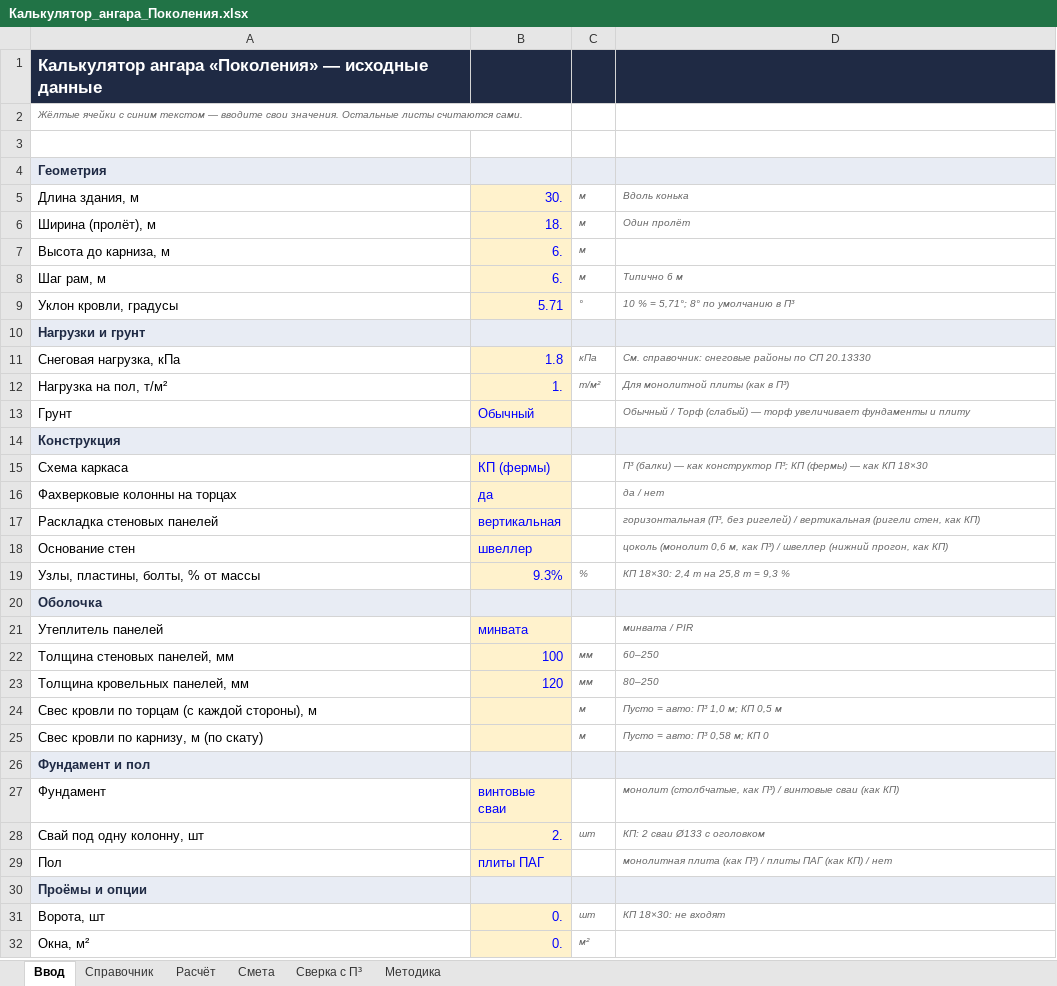
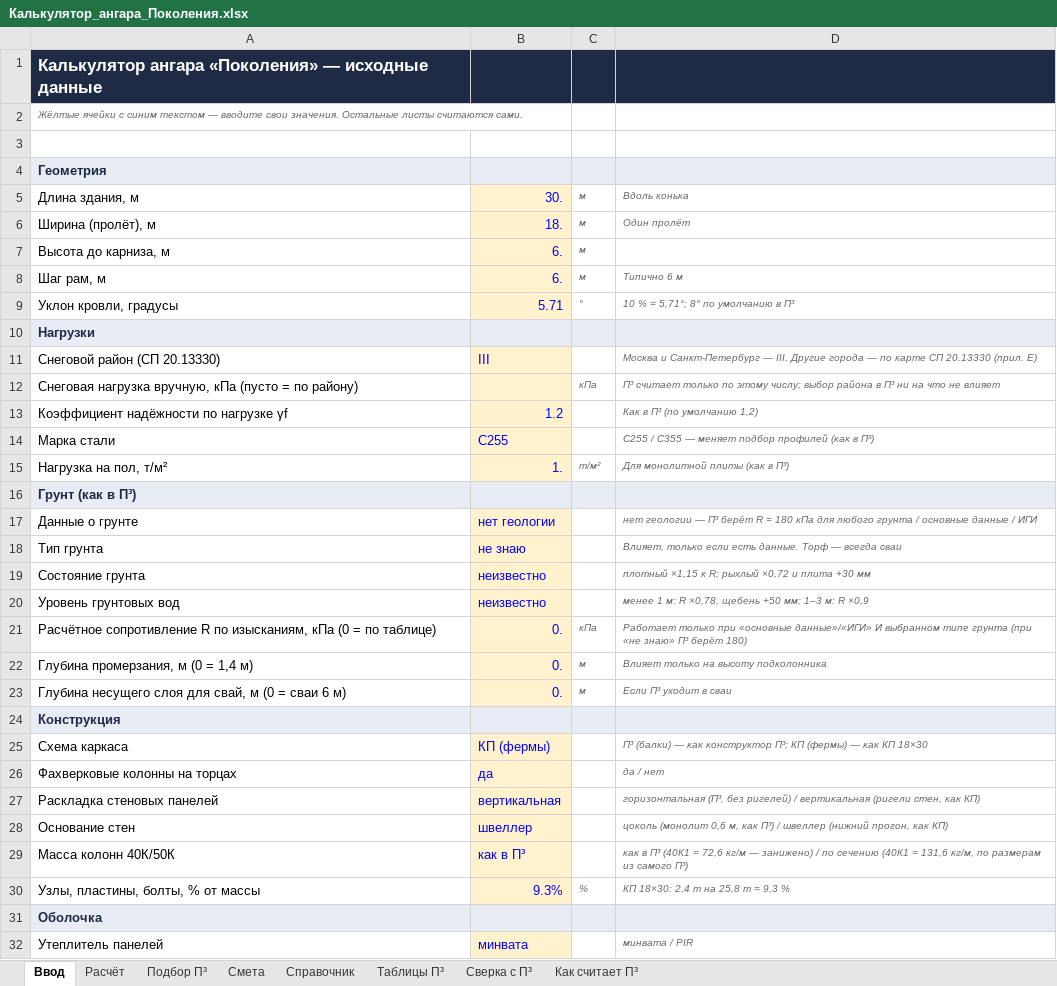
Before and after one commit to adamec1213-sketch/smm-bot, an Excel workbook: sales/calc/Калькулятор_ангара_Поколения.xlsx, sheet Ввод, drawn as a sheet; only a part is shown; the shorter side is filled out with more unchanged rows; values as stored, in another font and other column widths than the file's, no borders; removed rows and columns are numbered as before the commit, all else as after; the diff names each change by its address in the sheet, - before the commit and + after, or states it on an @@ line.

```diff
--- a/sales/calc/Калькулятор_ангара_Поколения.xlsx (sheet Ввод)
+++ b/sales/calc/Калькулятор_ангара_Поколения.xlsx (sheet Ввод)
-sheet tab: Методика
+sheet tab: Таблицы П³
+sheet tab: Подбор П³
+sheet tab: Как считает П³
@@ sheet tab order changed: Ввод | Расчёт | Подбор П³ | Смета | Справочник | Таблицы П³ | Сверка с П³ | Как считает П³ @@
-A10: Нагрузки и грунт
+A10: Нагрузки
-row 11: Снеговая нагрузка, кПа | 1.8 | кПа | См. справочник: снеговые районы по СП 20.13330
+row 11: Снеговой район (СП 20.13330) | III |  | Москва и Санкт-Петербург — III. Другие города — по карте СП 20.13330 (прил. Е)
+row 12: Снеговая нагрузка вручную, кПа (пусто = по району) |  | кПа | П³ считает только по этому числу; выбор района в П³ ни на что не влияет
+row 13: Коэффициент надёжности по нагрузке γf | 1.2 |  | Как в П³ (по умолчанию 1,2)
+row 14: Марка стали | С255 |  | С255 / С355 — меняет подбор профилей (как в П³)
-row 13: Грунт | Обычный |  | Обычный / Торф (слабый) — торф увеличивает фундаменты и плиту
+row 16: Грунт (как в П³)
+row 17: Данные о грунте | нет геологии |  | нет геологии — П³ берёт R = 180 кПа для любого грунта / основные данные / ИГИ
+row 18: Тип грунта | не знаю |  | Влияет, только если есть данные. Торф — всегда сваи
+row 19: Состояние грунта | неизвестно |  | плотный ×1,15 к R; рыхлый ×0,72 и плита +30 мм
+row 20: Уровень грунтовых вод | неизвестно |  | менее 1 м: R ×0,78, щебень +50 мм; 1–3 м: R ×0,9
+row 21: Расчётное сопротивление R по изысканиям, кПа (0 = по таблице) | 0. | кПа | Работает только при «основные данные»/«ИГИ» И выбранном типе грунта (при «не знаю» П³ берёт 180)
+row 22: Глубина промерзания, м (0 = 1,4 м) | 0. | м | Влияет только на высоту подколонника
+row 23: Глубина несущего слоя для свай, м (0 = сваи 6 м) | 0. | м | Если П³ уходит в сваи
+row 29: Масса колонн 40К/50К | как в П³ |  | как в П³ (40К1 = 72,6 кг/м — занижено) / по сечению (40К1 = 131,6 кг/м, по размерам из самого П³)
```
Also changed, not shown: sheet Сверка с П³, sheet Таблицы П³, sheet Справочник, sheet Расчёт, sheet Смета, formulas that keep their value, 3 other files.
